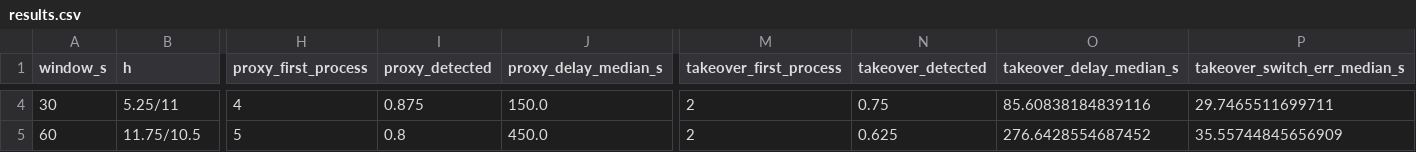
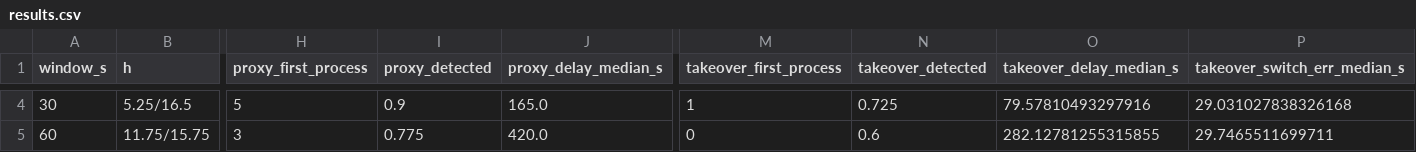
Before and after one commit to codehamster69/student-ide, a CSV file: thesis/latex/ablations/window-length/results.csv, drawn as a sheet; only a part is shown, gaps mark what is left out; the diff covers the shown part only; the diff names each change by its address in the sheet, - before the commit and + after, or states it on an @@ line.

```diff
--- a/thesis/latex/ablations/window-length/results.csv
+++ b/thesis/latex/ablations/window-length/results.csv
-B4 (h): 5.25/11
+B4 (h): 5.25/16.5
-H4 (proxy_first_process): 4
+H4 (proxy_first_process): 5
-I4 (proxy_detected): 0.875
+I4 (proxy_detected): 0.9
-J4 (proxy_delay_median_s): 150.0
+J4 (proxy_delay_median_s): 165.0
-M4 (takeover_first_process): 2
+M4 (takeover_first_process): 1
-N4 (takeover_detected): 0.75
+N4 (takeover_detected): 0.725
-O4 (takeover_delay_median_s): 85.60838184839116
+O4 (takeover_delay_median_s): 79.57810493297916
-P4 (takeover_switch_err_median_s): 29.7465511699711
+P4 (takeover_switch_err_median_s): 29.031027838326168
-B5 (h): 11.75/10.5
+B5 (h): 11.75/15.75
-H5 (proxy_first_process): 5
+H5 (proxy_first_process): 3
-I5 (proxy_detected): 0.8
+I5 (proxy_detected): 0.775
-J5 (proxy_delay_median_s): 450.0
+J5 (proxy_delay_median_s): 420.0
-M5 (takeover_first_process): 2
+M5 (takeover_first_process): 0
-N5 (takeover_detected): 0.625
+N5 (takeover_detected): 0.6
-O5 (takeover_delay_median_s): 276.6428554687452
+O5 (takeover_delay_median_s): 282.12781255315855
-P5 (takeover_switch_err_median_s): 35.55744845656909
+P5 (takeover_switch_err_median_s): 29.7465511699711
```
Also changed, not shown: 126 edited cells elsewhere in this file, thesis/latex/ablations/feature-groups/results.csv, 14 other files.
